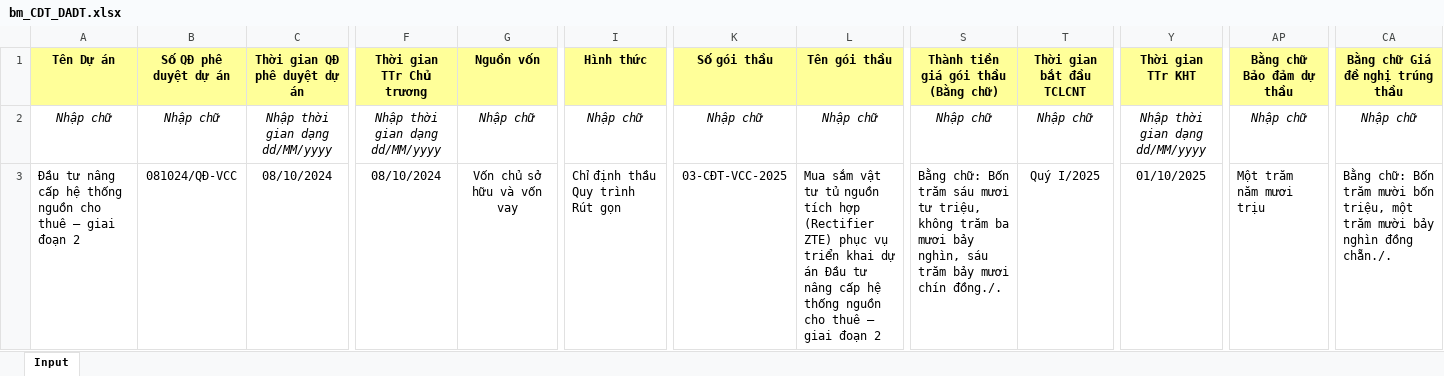
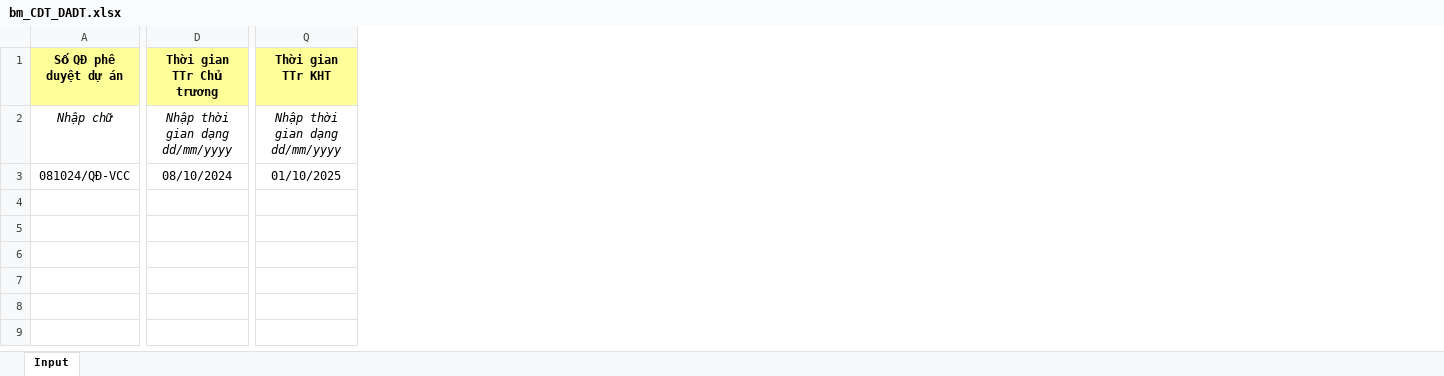
Before and after one commit to Black-Cloud-2301/test-cbms, an Excel workbook: assets/files/bm_CDT_DADT.xlsx, sheet Input, drawn as a sheet; only a part is shown, gaps mark what is left out; values as stored, in another font and other column widths than the file's, no borders; removed rows and columns are numbered as before the commit, all else as after; the diff covers the shown part only; the diff names each change by its address in the sheet, - before the commit and + after, or states it on an @@ line.

```diff
--- a/assets/files/bm_CDT_DADT.xlsx (sheet Input)
+++ b/assets/files/bm_CDT_DADT.xlsx (sheet Input)
-column A (Tên Dự án), rows 2-3: Nhập chữ | Đầu tư nâng cấp hệ thống nguồn cho thuê – giai đoạn 2
-column C (Thời gian QĐ phê duyệt dự án), rows 2-3: Nhập thời gian dạng dd/MM/yyyy | 08/10/2024
-column G (Nguồn vốn), rows 2-3: Nhập chữ | Vốn chủ sở hữu và vốn vay
-column I (Hình thức), rows 2-3: Nhập chữ | Chỉ định thầu Quy trình Rút gọn
-column K (Số gói thầu), rows 2-3: Nhập chữ | 03-CĐT-VCC-2025
-column L (Tên gói thầu), rows 2-3: Nhập chữ | Mua sắm vật tư tủ nguồn tích hợp (Rectifier ZTE) phục vụ triển khai dự án Đầu tư nâng cấp hệ thống nguồn cho thuê – giai đoạn 2
-column S, rows 1-3: Thành tiền giá gói thầu (Bằng chữ) | Nhập chữ | Bằng chữ: Bốn trăm sáu mươi tư triệu, không trăm ba mươi bảy nghìn, sáu trăm bảy mươi chín đồng./.
-column T (Thời gian bắt đầu TCLCNT), rows 2-3: Nhập chữ | Quý I/2025
-column AP (Bằng chữ Bảo đảm dự thầu), rows 2-3: Nhập chữ | Một trăm năm mươi trịu
-column CA (Bằng chữ Giá đề nghị trúng thầu), rows 2-3: Nhập chữ | Bằng chữ: Bốn trăm mười bốn triệu, một trăm mười bảy nghìn đồng chẵn./.
-D2 (Thời gian TTr Chủ trương): Nhập thời gian dạng dd/MM/yyyy
+D2 (Thời gian TTr Chủ trương): Nhập thời gian dạng dd/mm/yyyy
-Q2 (Thời gian TTr KHT): Nhập thời gian dạng dd/MM/yyyy
+Q2 (Thời gian TTr KHT): Nhập thời gian dạng dd/mm/yyyy
```
Also changed, not shown: 21 edited cells elsewhere in this sheet, formulas that keep their value, assets/files/bm_CDT_MSTX.xlsx, assets/files/bm_DTRR_DADT.xlsx, 17 other files.
